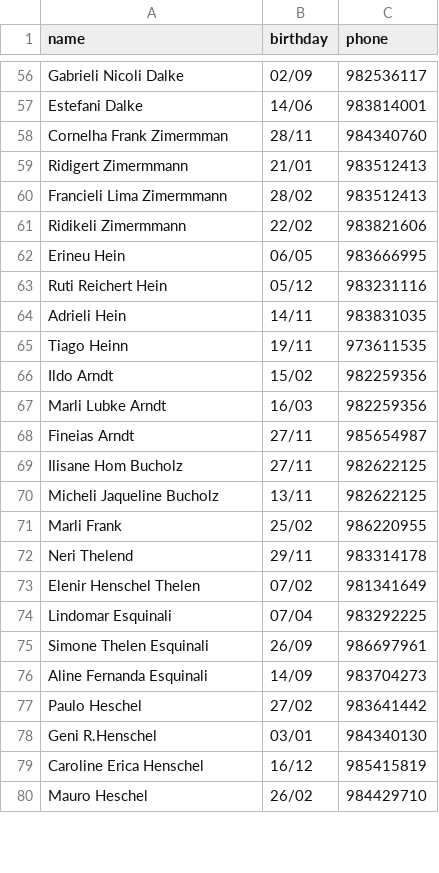
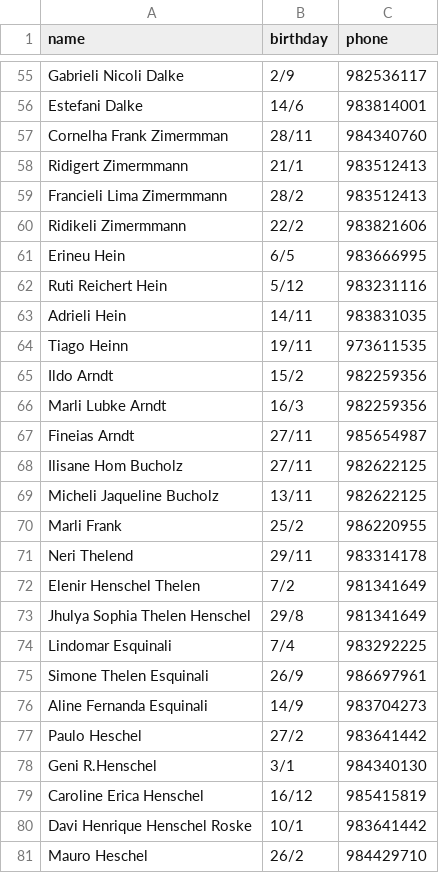
Before and after one commit to wmattei/happy-birthday-bot, a CSV file: src/assets/numbers.csv, drawn as a sheet; only a part is shown, gaps mark what is left out; addresses are those after the commit; the diff covers the shown part only; the diff names each change by its address in the sheet, - before the commit and + after, or states it on an @@ line.

```diff
--- a/src/assets/numbers.csv
+++ b/src/assets/numbers.csv
-B55 (birthday): 02/09
+B55 (birthday): 2/9
-B56 (birthday): 14/06
+B56 (birthday): 14/6
-B58 (birthday): 21/01
+B58 (birthday): 21/1
-B59 (birthday): 28/02
+B59 (birthday): 28/2
-B60 (birthday): 22/02
+B60 (birthday): 22/2
-B61 (birthday): 06/05
+B61 (birthday): 6/5
-B62 (birthday): 05/12
+B62 (birthday): 5/12
-B65 (birthday): 15/02
+B65 (birthday): 15/2
-B66 (birthday): 16/03
+B66 (birthday): 16/3
-B70 (birthday): 25/02
+B70 (birthday): 25/2
-B72 (birthday): 07/02
+B72 (birthday): 7/2
+row 73: Jhulya Sophia Thelen Henschel | 29/8 | 981341649
-B74 (birthday): 07/04
+B74 (birthday): 7/4
-B75 (birthday): 26/09
+B75 (birthday): 26/9
-B76 (birthday): 14/09
+B76 (birthday): 14/9
-B77 (birthday): 27/02
+B77 (birthday): 27/2
-B78 (birthday): 03/01
+B78 (birthday): 3/1
+row 80: Davi Henrique Henschel Roske | 10/1 | 983641442
-B81 (birthday): 26/02
+B81 (birthday): 26/2
```
Also changed, not shown: 3 added rows, 7 removed rows and 103 edited cells elsewhere in this file.
